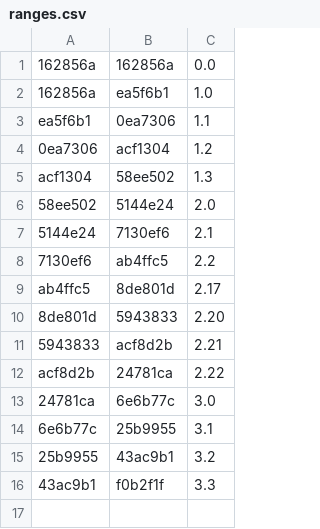
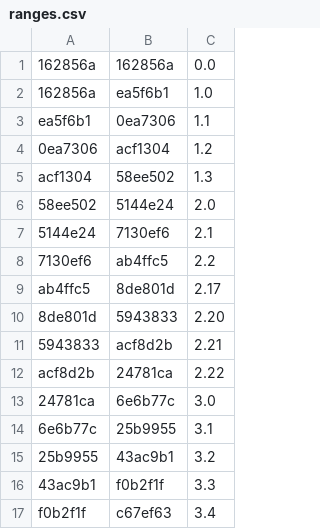
Before and after one commit to chrisguest75/turn, a CSV file: ranges.csv, drawn as a sheet; the diff names each change by its address in the sheet, - before the commit and + after, or states it on an @@ line.

```diff
--- a/ranges.csv
+++ b/ranges.csv
+row 17: f0b2f1f | c67ef63 | 3.4
```
Also changed, not shown: 10 other files.
